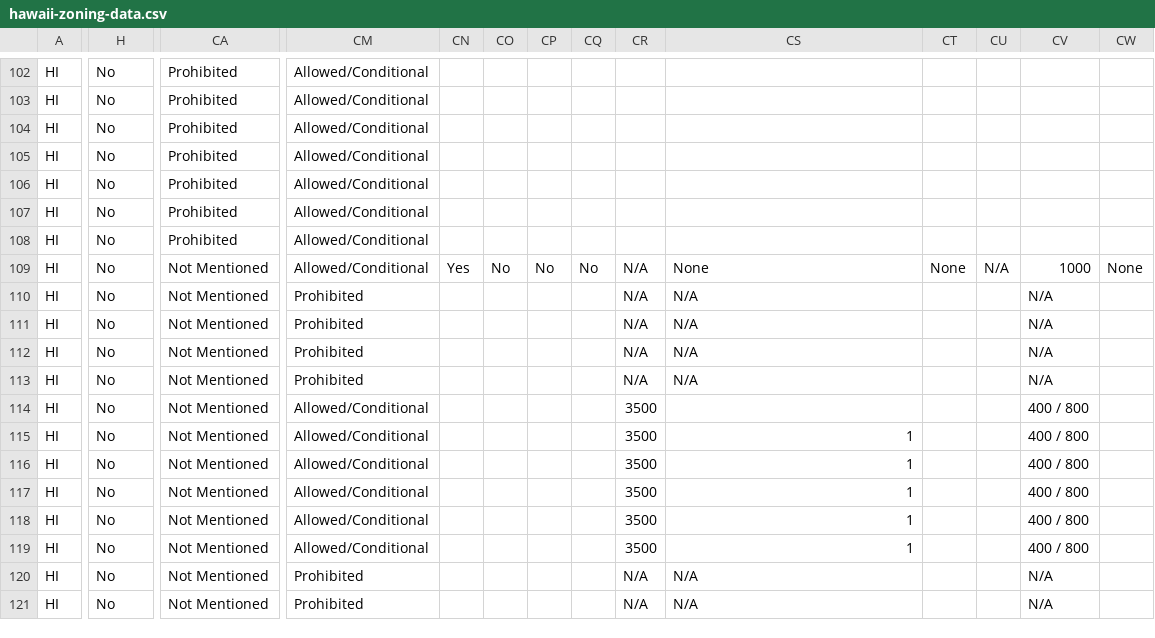
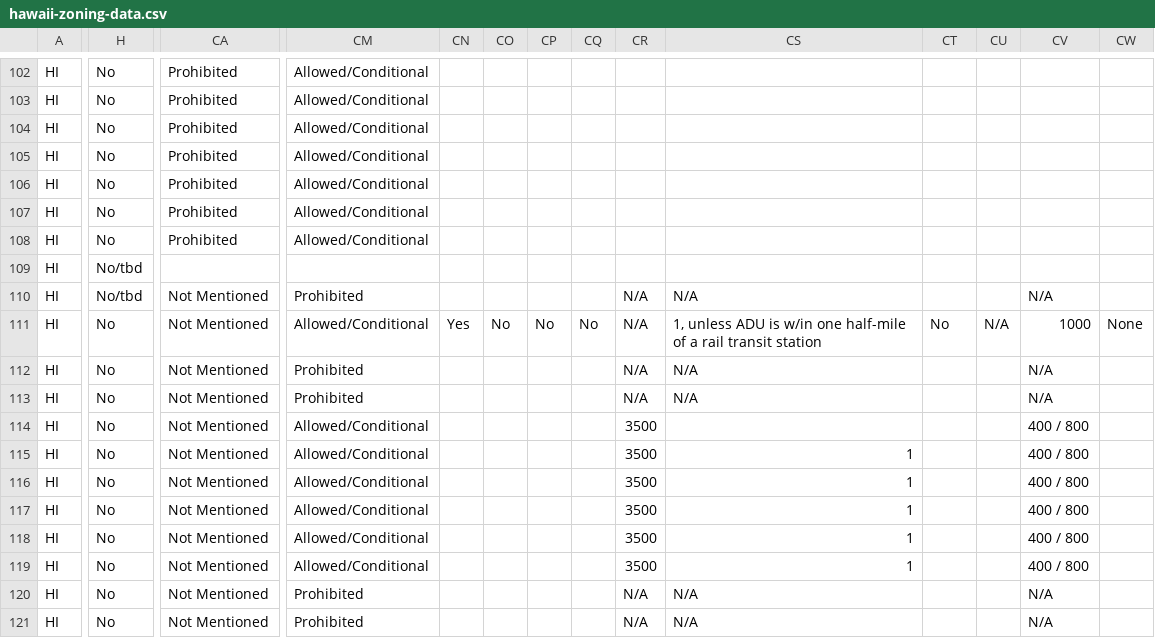
Before and after one commit to zoningatlas/web-map, a CSV file: data/hawaii-zoning-data.csv, drawn as a sheet; only a part is shown, gaps mark what is left out; the diff covers the shown part only; the diff names each change by its address in the sheet, - before the commit and + after, or states it on an @@ line.

```diff
--- a/data/hawaii-zoning-data.csv
+++ b/data/hawaii-zoning-data.csv
-H109:H110: No
+H109:H110: No/tbd
-CA109: Not Mentioned
+CA109: (empty)
-CM109: Allowed/Conditional
+CM109: (empty)
-CN109: Yes
+CN109: (empty)
-CO109: No
+CO109: (empty)
-CP109: No
+CP109: (empty)
-CQ109: No
+CQ109: (empty)
-CR109: N/A
+CR109: (empty)
-CS109: None
+CS109: (empty)
-CT109: None
+CT109: (empty)
-CU109: N/A
+CU109: (empty)
-CV109: 1000
+CV109: (empty)
-CW109: None
+CW109: (empty)
-CM111: Prohibited
+CM111: Allowed/Conditional
-CN111: (empty)
+CN111: Yes
-CO111: (empty)
+CO111: No
-CP111: (empty)
+CP111: No
-CQ111: (empty)
+CQ111: No
-CS111: N/A
+CS111: 1, unless ADU is w/in one half-mile of a rail transit station
-CT111: (empty)
+CT111: No
-CU111: (empty)
+CU111: N/A
-CV111: N/A
+CV111: 1000
-CW111: (empty)
+CW111: None
```
Also changed, not shown: 1 edited cell elsewhere in this file.
